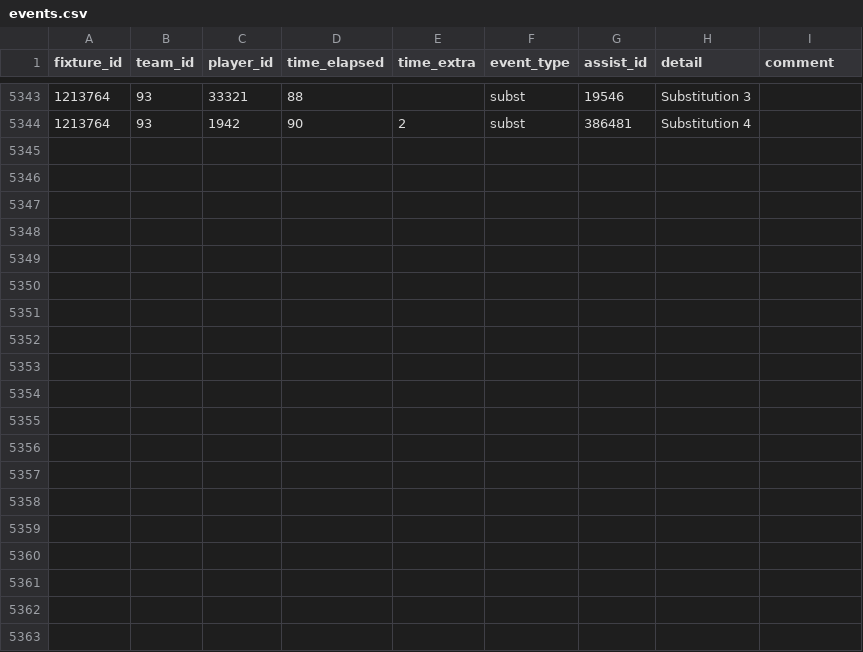
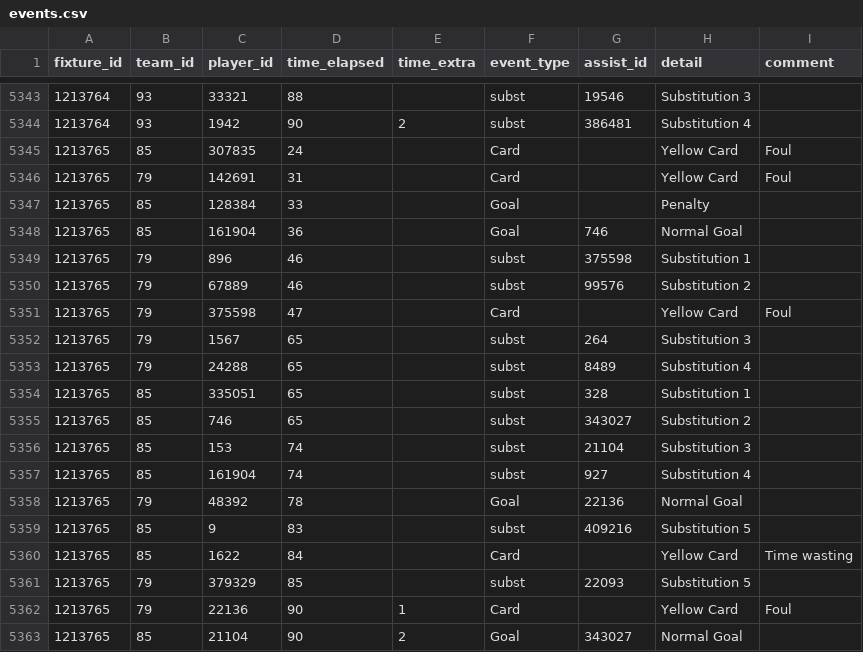
Before and after one commit to SebWae/football-api-data, a CSV file: data/events.csv, drawn as a sheet; only a part is shown, gaps mark what is left out.

Commit message:
registered fixture 1213765

```diff
--- a/data/events.csv
+++ b/data/events.csv
@@ -5344 +5344,20 @@ fixture_id,team_id,player_id,time_elapsed,time_extra,event_type,assist_id,detail
 1213764,93,1942,90,2,subst,386481,Substitution 4,
+1213765,85,307835,24,,Card,,Yellow Card,Foul
+1213765,79,142691,31,,Card,,Yellow Card,Foul
+1213765,85,128384,33,,Goal,,Penalty,
+1213765,85,161904,36,,Goal,746,Normal Goal,
+1213765,79,896,46,,subst,375598,Substitution 1,
+1213765,79,67889,46,,subst,99576,Substitution 2,
+1213765,79,375598,47,,Card,,Yellow Card,Foul
+1213765,79,1567,65,,subst,264,Substitution 3,
+1213765,79,24288,65,,subst,8489,Substitution 4,
+1213765,85,335051,65,,subst,328,Substitution 1,
+1213765,85,746,65,,subst,343027,Substitution 2,
+1213765,85,153,74,,subst,21104,Substitution 3,
+1213765,85,161904,74,,subst,927,Substitution 4,
+1213765,79,48392,78,,Goal,22136,Normal Goal,
+1213765,85,9,83,,subst,409216,Substitution 5,
+1213765,85,1622,84,,Card,,Yellow Card,Time wasting
+1213765,79,379329,85,,subst,22093,Substitution 5,
+1213765,79,22136,90,1,Card,,Yellow Card,Foul
+1213765,85,21104,90,2,Goal,343027,Normal Goal,
```
Also changed, not shown: data/lineups.csv, data/lineups_tactics.csv, 4 other files.
